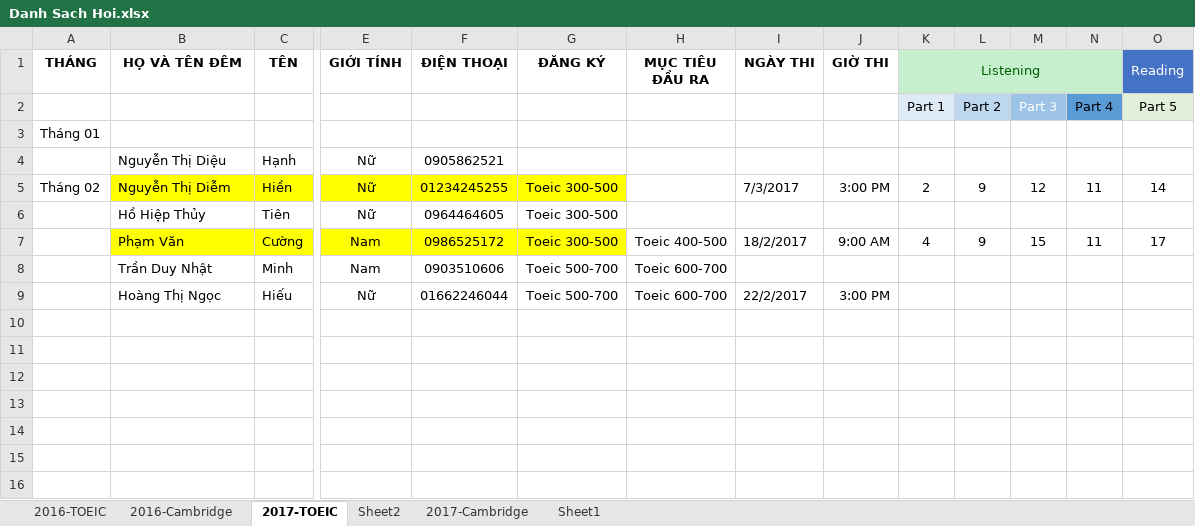
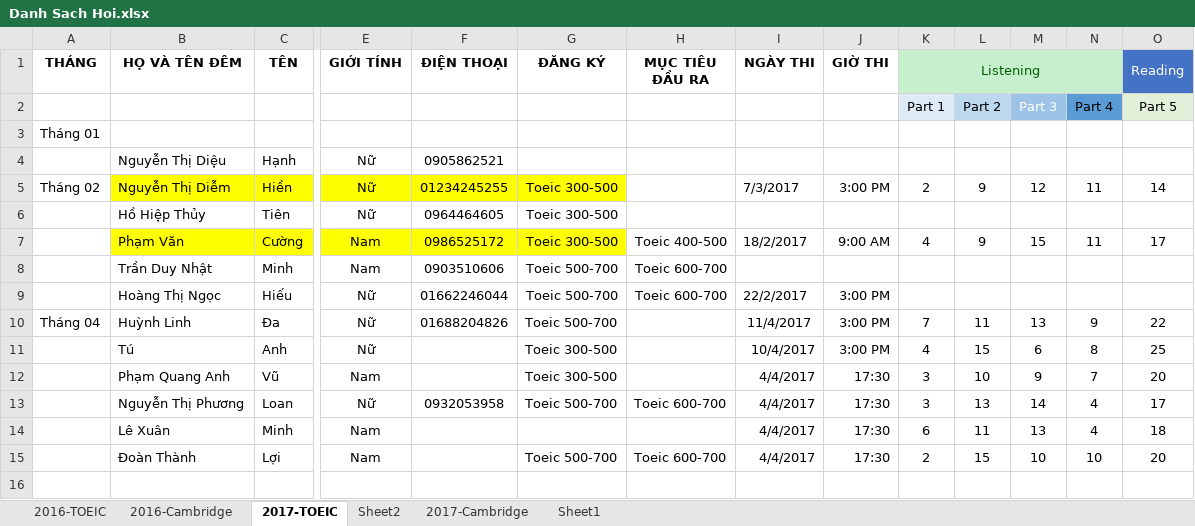
Before and after one commit to dhphong87/Success, an Excel workbook: Danh Sach Lop/Danh Sach Hoi.xlsx, sheet 2017-TOEIC, drawn as a sheet; only a part is shown, gaps mark what is left out; values as stored, in another font and other column widths than the file's, no borders; rows hold the shown columns only; the diff names each change by its address in the sheet, - before the commit and + after, or states it on an @@ line.

```diff
--- a/Danh Sach Lop/Danh Sach Hoi.xlsx (sheet 2017-TOEIC)
+++ b/Danh Sach Lop/Danh Sach Hoi.xlsx (sheet 2017-TOEIC)
+row 10: Tháng 04 | Huỳnh Linh | Đa | Nữ | 01688204826 | Toeic 500-700 |  | 11/4/2017 | 3:00 PM | 7 | 11 | 13 | 9 | 22
+row 11:  | Tú | Anh | Nữ |  | Toeic 300-500 |  | 10/4/2017 | 3:00 PM | 4 | 15 | 6 | 8 | 25
+row 12:  | Phạm Quang Anh | Vũ | Nam |  | Toeic 300-500 |  | 4/4/2017 | 17:30 | 3 | 10 | 9 | 7 | 20
+row 13:  | Nguyễn Thị Phương | Loan | Nữ | 0932053958 | Toeic 500-700 | Toeic 600-700 | 4/4/2017 | 17:30 | 3 | 13 | 14 | 4 | 17
+row 14:  | Lê Xuân | Minh | Nam |  |  |  | 4/4/2017 | 17:30 | 6 | 11 | 13 | 4 | 18
+row 15:  | Đoàn Thành | Lợi | Nam |  | Toeic 500-700 | Toeic 600-700 | 4/4/2017 | 17:30 | 2 | 15 | 10 | 10 | 20
+row 16: (empty)
```
